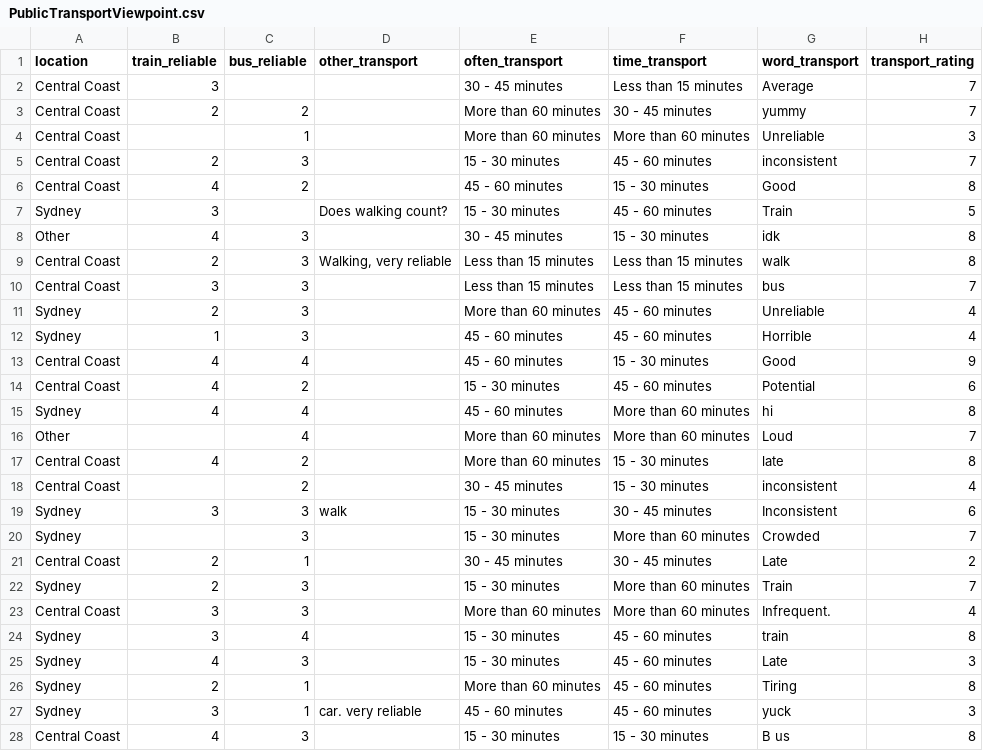
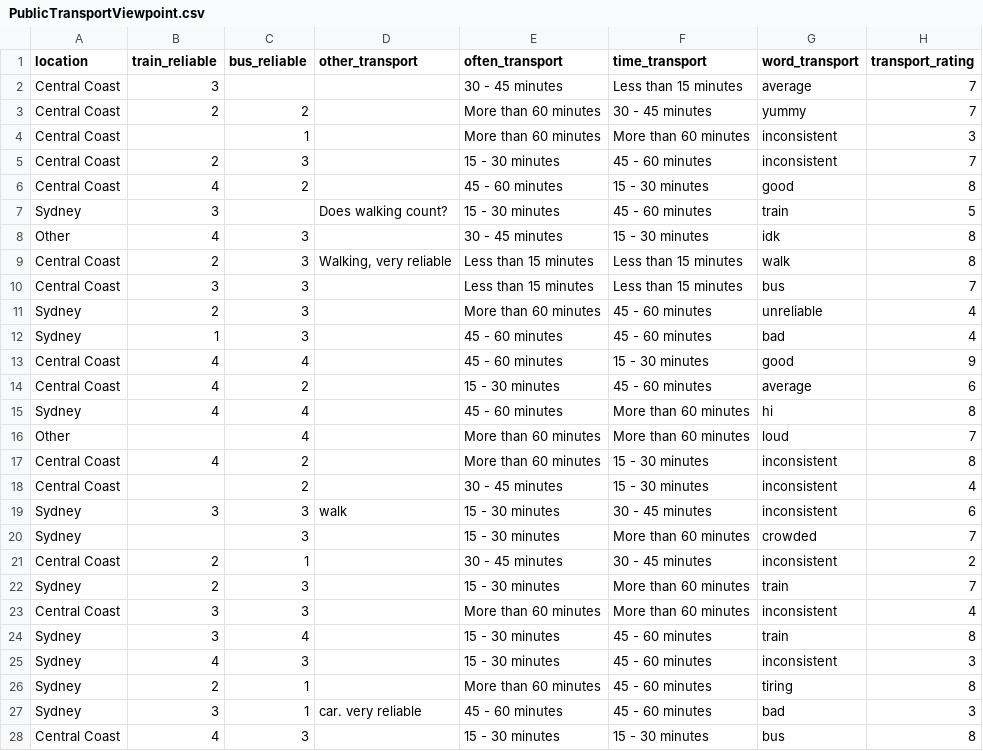
Before and after one commit to maxedmunds2011/9CT-Task-1, a CSV file: PublicTransportViewpoint.csv, drawn as a sheet; only a part is shown; the diff covers the shown part only.

```diff
--- a/PublicTransportViewpoint.csv
+++ b/PublicTransportViewpoint.csv
@@ -1,8 +1,8 @@
 "location","train_reliable","bus_reliable","other_transport","often_transport","time_transport","word_transport","transport_rating"
-"Central Coast","3","","","30 - 45 minutes","Less than 15 minutes","Average","7"
+"Central Coast","3","","","30 - 45 minutes","Less than 15 minutes","average","7"
 "Central Coast","2","2","","More than 60 minutes","30 - 45 minutes","yummy","7"
-"Central Coast","","1","","More than 60 minutes","More than 60 minutes","Unreliable","3"
+"Central Coast","","1","","More than 60 minutes","More than 60 minutes","inconsistent","3"
 "Central Coast","2","3","","15 - 30 minutes","45 - 60 minutes","inconsistent","7"
-"Central Coast","4","2","","45 - 60 minutes","15 - 30 minutes","Good","8"
-"Sydney","3","","Does walking count?","15 - 30 minutes","45 - 60 minutes","Train","5"
+"Central Coast","4","2","","45 - 60 minutes","15 - 30 minutes","good","8"
+"Sydney","3","","Does walking count?","15 - 30 minutes","45 - 60 minutes","train","5"
 "Other","4","3","","30 - 45 minutes","15 - 30 minutes","idk","8"
@@ -10,19 +10,19 @@
 "Central Coast","3","3","","Less than 15 minutes","Less than 15 minutes","bus","7"
-"Sydney","2","3","","More than 60 minutes","45 - 60 minutes","Unreliable","4"
-"Sydney","1","3","","45 - 60 minutes","45 - 60 minutes","Horrible","4"
-"Central Coast","4","4","","45 - 60 minutes","15 - 30 minutes","Good","9"
-"Central Coast","4","2","","15 - 30 minutes","45 - 60 minutes","Potential","6"
+"Sydney","2","3","","More than 60 minutes","45 - 60 minutes","unreliable","4"
+"Sydney","1","3","","45 - 60 minutes","45 - 60 minutes","bad","4"
+"Central Coast","4","4","","45 - 60 minutes","15 - 30 minutes","good","9"
+"Central Coast","4","2","","15 - 30 minutes","45 - 60 minutes","average","6"
 "Sydney","4","4","","45 - 60 minutes","More than 60 minutes","hi","8"
-"Other","","4","","More than 60 minutes","More than 60 minutes","Loud","7"
-"Central Coast","4","2","","More than 60 minutes","15 - 30 minutes","late","8"
+"Other","","4","","More than 60 minutes","More than 60 minutes","loud","7"
+"Central Coast","4","2","","More than 60 minutes","15 - 30 minutes","inconsistent","8"
 "Central Coast","","2","","30 - 45 minutes","15 - 30 minutes","inconsistent","4"
-"Sydney","3","3","walk","15 - 30 minutes","30 - 45 minutes","Inconsistent","6"
-"Sydney","","3","","15 - 30 minutes","More than 60 minutes","Crowded","7"
-"Central Coast","2","1","","30 - 45 minutes","30 - 45 minutes","Late","2"
-"Sydney","2","3","","15 - 30 minutes","More than 60 minutes","Train","7"
-"Central Coast","3","3","","More than 60 minutes","More than 60 minutes","Infrequent.","4"
+"Sydney","3","3","walk","15 - 30 minutes","30 - 45 minutes","inconsistent","6"
+"Sydney","","3","","15 - 30 minutes","More than 60 minutes","crowded","7"
+"Central Coast","2","1","","30 - 45 minutes","30 - 45 minutes","inconsistent","2"
+"Sydney","2","3","","15 - 30 minutes","More than 60 minutes","train","7"
+"Central Coast","3","3","","More than 60 minutes","More than 60 minutes","inconsistent","4"
 "Sydney","3","4","","15 - 30 minutes","45 - 60 minutes","train","8"
-"Sydney","4","3","","15 - 30 minutes","45 - 60 minutes","Late","3"
-"Sydney","2","1","","More than 60 minutes","45 - 60 minutes","Tiring","8"
-"Sydney","3","1","car. very reliable","45 - 60 minutes","45 - 60 minutes","yuck","3"
-"Central Coast","4","3","","15 - 30 minutes","15 - 30 minutes","B us","8"
+"Sydney","4","3","","15 - 30 minutes","45 - 60 minutes","inconsistent","3"
+"Sydney","2","1","","More than 60 minutes","45 - 60 minutes","tiring","8"
+"Sydney","3","1","car. very reliable","45 - 60 minutes","45 - 60 minutes","bad","3"
+"Central Coast","4","3","","15 - 30 minutes","15 - 30 minutes","bus","8"
```
Also changed, not shown: 20 edited cells elsewhere in this file, 2 other files.
